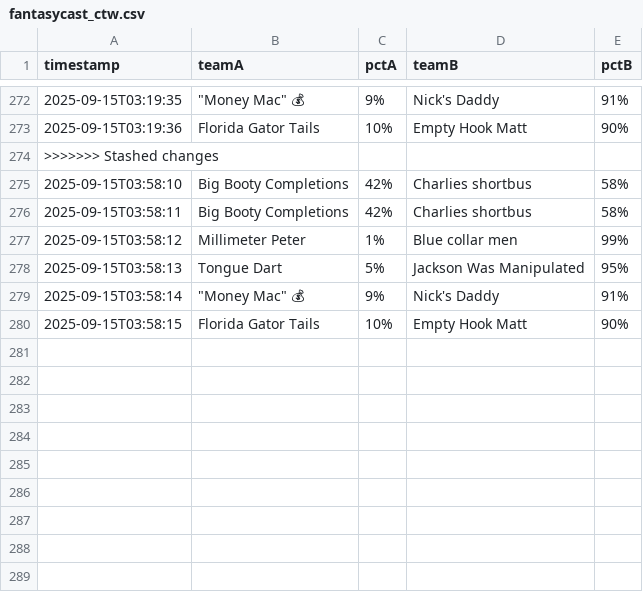
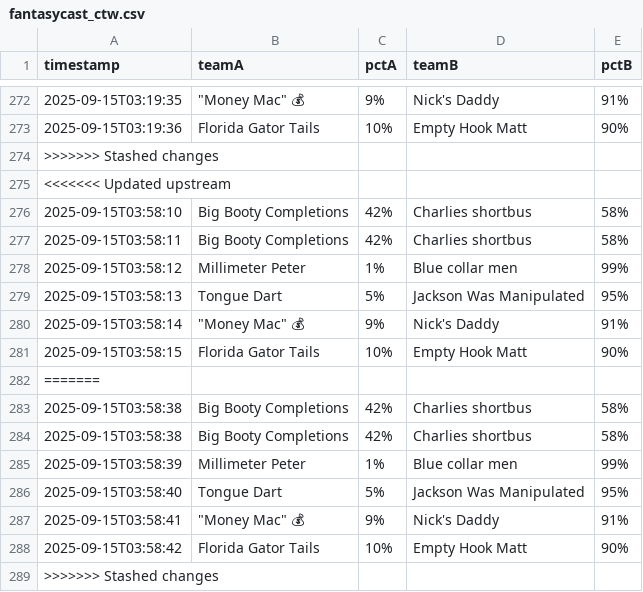
Before and after one commit to samuelfraley-bse/fantasy-football, a CSV file: fantasycast_ctw.csv, drawn as a sheet; only a part is shown, gaps mark what is left out; the diff names each change by its address in the sheet, - before the commit and + after, or states it on an @@ line.

```diff
--- a/fantasycast_ctw.csv
+++ b/fantasycast_ctw.csv
+row 275: <<<<<<< Updated upstream
+row 282: =======
+row 283: 2025-09-15T03:58:38 | Big Booty Completions | 42% | Charlies shortbus | 58%
+row 284: 2025-09-15T03:58:38 | Big Booty Completions | 42% | Charlies shortbus | 58%
+row 285: 2025-09-15T03:58:39 | Millimeter Peter | 1% | Blue collar men | 99%
+row 286: 2025-09-15T03:58:40 | Tongue Dart | 5% | Jackson Was Manipulated | 95%
+row 287: 2025-09-15T03:58:41 | "Money Mac" 💰 | 9% | Nick's Daddy | 91%
+row 288: 2025-09-15T03:58:42 | Florida Gator Tails | 10% | Empty Hook Matt | 90%
+row 289: >>>>>>> Stashed changes
```
